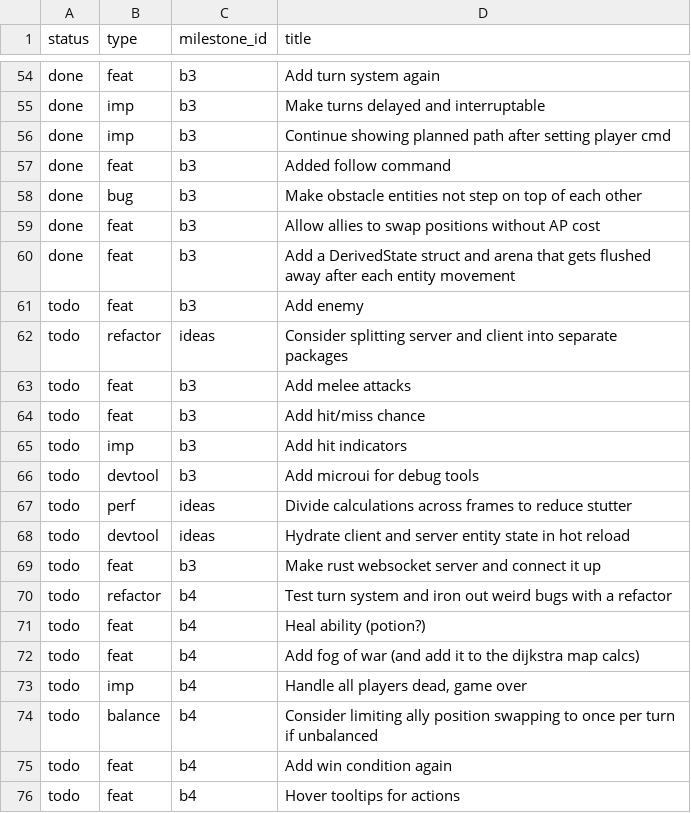
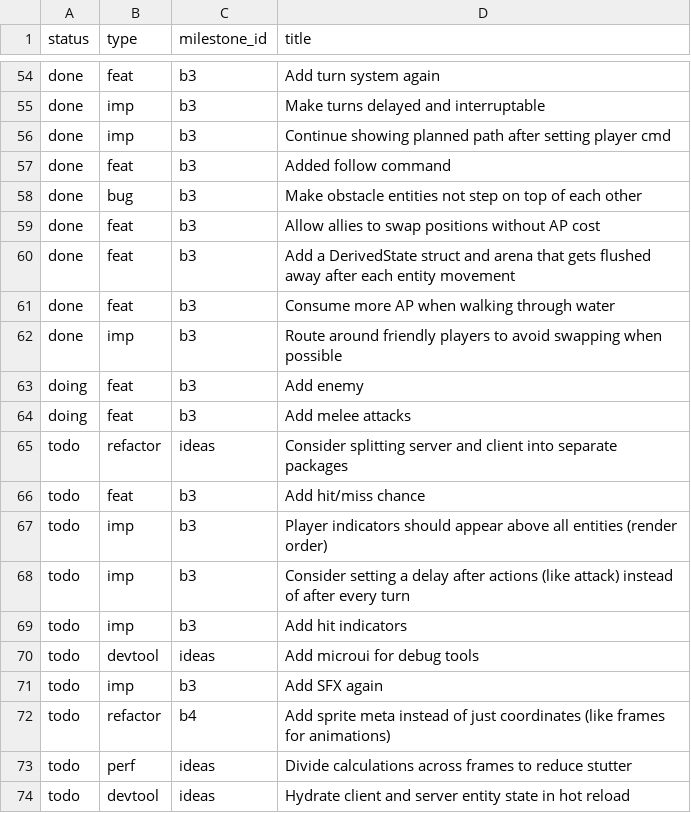
Before and after one commit to jordwest/prism, a CSV file: docs/todo.csv, drawn as a sheet; only a part is shown, gaps mark what is left out; the shorter side is filled out with more unchanged rows.

```diff
--- a/docs/todo.csv
+++ b/docs/todo.csv
@@ -60,8 +60,14 @@ done,feat,b3,Allow allies to swap positions without AP cost
 done,feat,b3,Add a DerivedState struct and arena that gets flushed away after each entity movement
-todo,feat,b3,Add enemy
+done,feat,b3,Consume more AP when walking through water
+done,imp,b3,Route around friendly players to avoid swapping when possible
+doing,feat,b3,Add enemy
+doing,feat,b3,Add melee attacks
 todo,refactor,ideas,Consider splitting server and client into separate packages
-todo,feat,b3,Add melee attacks
 todo,feat,b3,Add hit/miss chance
+todo,imp,b3,Player indicators should appear above all entities (render order)
+todo,imp,b3,Consider setting a delay after actions (like attack) instead of after every turn
 todo,imp,b3,Add hit indicators
-todo,devtool,b3,Add microui for debug tools
+todo,devtool,ideas,Add microui for debug tools
+todo,imp,b3,Add SFX again
+todo,refactor,b4,Add sprite meta instead of just coordinates (like frames for animations)
 todo,perf,ideas,Divide calculations across frames to reduce stutter
```
Also changed, not shown: 17 other files.
